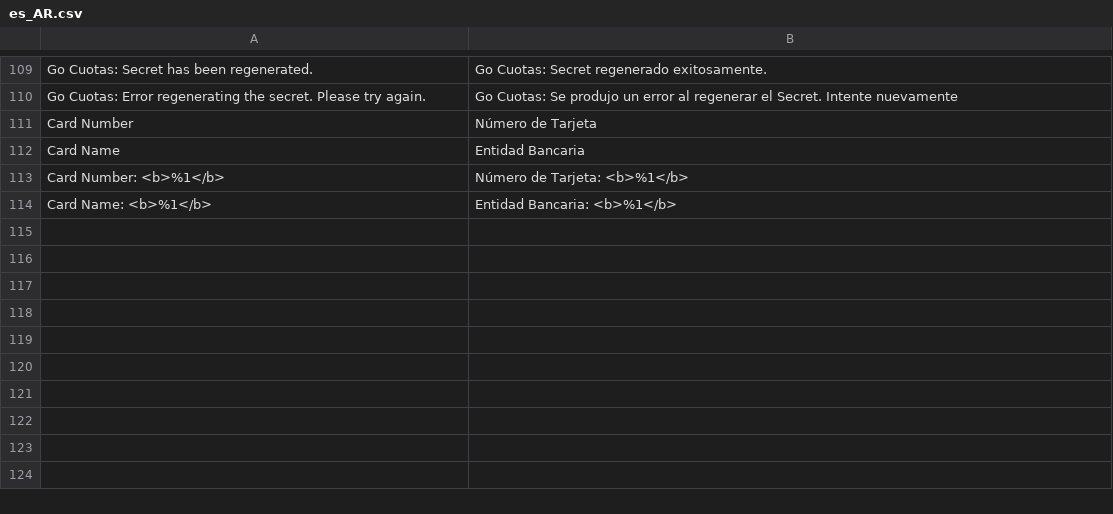
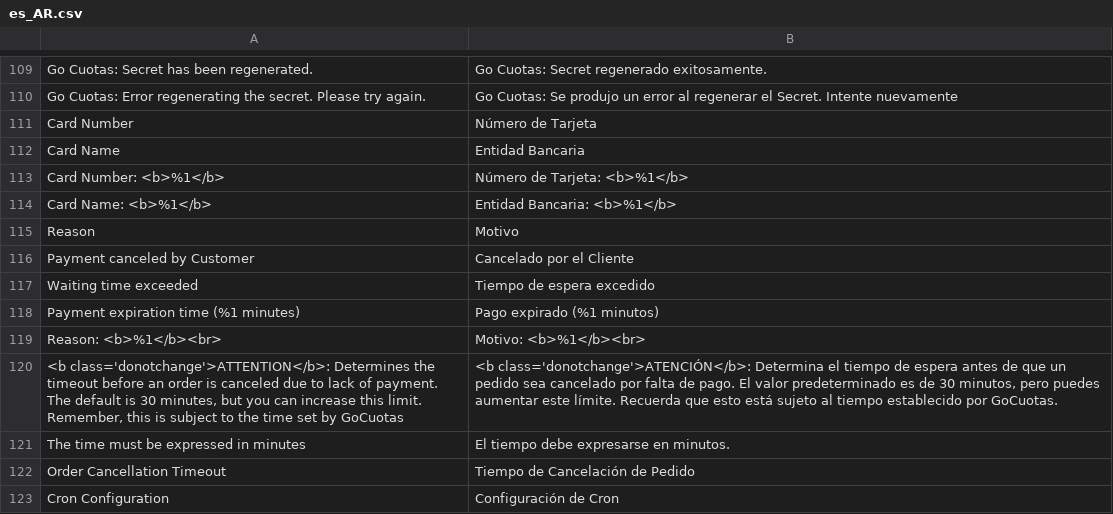
Before and after one commit to MageRocket/module-gocuotas, a CSV file: i18n/es_AR.csv, drawn as a sheet; only a part is shown, gaps mark what is left out; the diff names each change by its address in the sheet, - before the commit and + after, or states it on an @@ line.

Commit message:
Go Cuotas v1.0.4

```diff
--- a/i18n/es_AR.csv
+++ b/i18n/es_AR.csv
+row 115: Reason | Motivo
+row 116: Payment canceled by Customer | Cancelado por el Cliente
+row 117: Waiting time exceeded | Tiempo de espera excedido
+row 118: Payment expiration time (%1 minutes) | Pago expirado (%1 minutos)
+row 119: Reason: <b>%1</b><br> | Motivo: <b>%1</b><br>
+row 120: <b class='donotchange'>ATTENTION</b>: Determines the timeout before an order is canceled due to lack of payment. The default is 30 minutes, but you can increase this limit. Remember, this is subject to the time set by GoCuotas | <b class='donotchange'>ATENCIÓN</b>: Determina el tiempo de espera antes de que un pedido sea cancelado por falta de pago. El valor predeterminado es de 30 minutos, pero puedes aumentar este límite. Recuerda que esto está sujeto al tiempo establecido por GoCuotas.
+row 121: The time must be expressed in minutes | El tiempo debe expresarse en minutos.
+row 122: Order Cancellation Timeout | Tiempo de Cancelación de Pedido
+row 123: Cron Configuration | Configuración de Cron
```
Also changed, not shown: i18n/en_US.csv, 19 other files.
